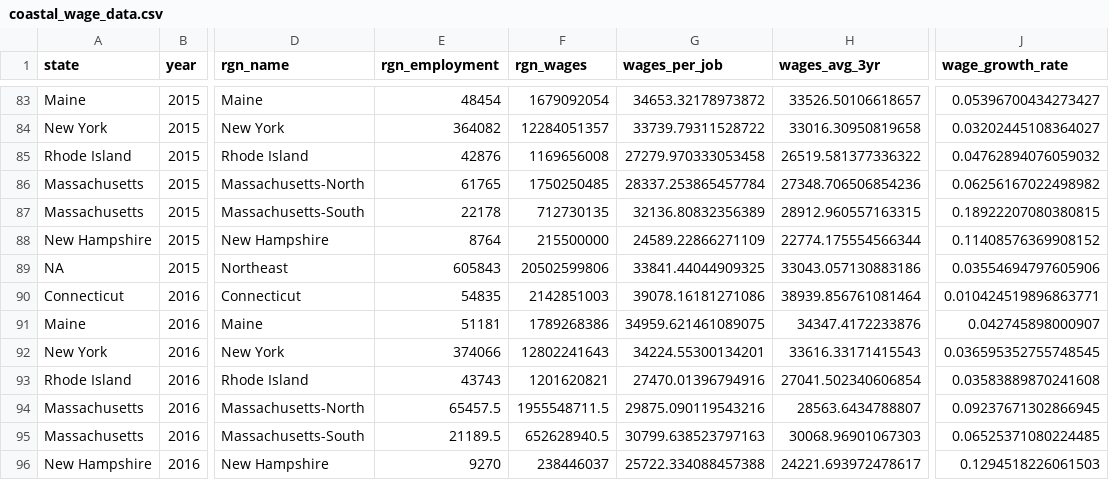
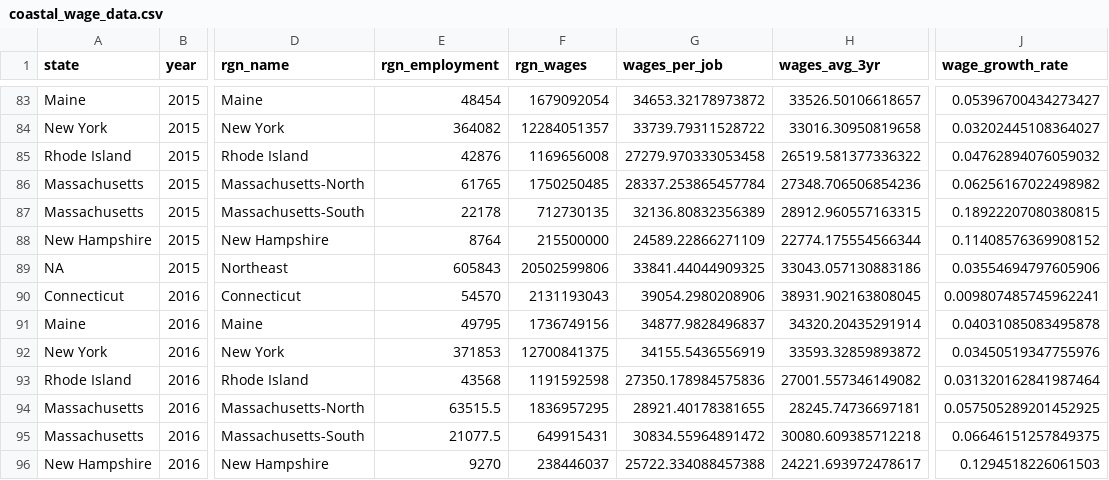
Before and after one commit to OHI-Northeast/ne-prep, a CSV file: prep/liv/int/coastal_wage_data.csv, drawn as a sheet; only a part is shown, gaps mark what is left out; the diff covers the shown part only; the diff names each change by its address in the sheet, - before the commit and + after, or states it on an @@ line.

```diff
--- a/prep/liv/int/coastal_wage_data.csv
+++ b/prep/liv/int/coastal_wage_data.csv
-E90 (rgn_employment): 54835
+E90 (rgn_employment): 54570
-F90 (rgn_wages): 2142851003
+F90 (rgn_wages): 2131193043
-G90 (wages_per_job): 39078.16181271086
+G90 (wages_per_job): 39054.2980208906
-H90 (wages_avg_3yr): 38939.856761081464
+H90 (wages_avg_3yr): 38931.902163808045
-J90 (wage_growth_rate): 0.010424519896863771
+J90 (wage_growth_rate): 0.009807485745962241
-E91 (rgn_employment): 51181
+E91 (rgn_employment): 49795
-F91 (rgn_wages): 1789268386
+F91 (rgn_wages): 1736749156
-G91 (wages_per_job): 34959.621461089075
+G91 (wages_per_job): 34877.9828496837
-H91 (wages_avg_3yr): 34347.4172233876
+H91 (wages_avg_3yr): 34320.20435291914
-J91 (wage_growth_rate): 0.042745898000907
+J91 (wage_growth_rate): 0.04031085083495878
-E92 (rgn_employment): 374066
+E92 (rgn_employment): 371853
-F92 (rgn_wages): 12802241643
+F92 (rgn_wages): 12700841375
-G92 (wages_per_job): 34224.55300134201
+G92 (wages_per_job): 34155.5436556919
-H92 (wages_avg_3yr): 33616.33171415543
+H92 (wages_avg_3yr): 33593.32859893872
-J92 (wage_growth_rate): 0.036595352755748545
+J92 (wage_growth_rate): 0.03450519347755976
-E93 (rgn_employment): 43743
+E93 (rgn_employment): 43568
-F93 (rgn_wages): 1201620821
+F93 (rgn_wages): 1191592598
-G93 (wages_per_job): 27470.01396794916
+G93 (wages_per_job): 27350.178984575836
-H93 (wages_avg_3yr): 27041.502340606854
+H93 (wages_avg_3yr): 27001.557346149082
-J93 (wage_growth_rate): 0.03583889870241608
+J93 (wage_growth_rate): 0.031320162841987464
-E94 (rgn_employment): 65457.5
+E94 (rgn_employment): 63515.5
-F94 (rgn_wages): 1955548711.5
+F94 (rgn_wages): 1836957295
-G94 (wages_per_job): 29875.090119543216
+G94 (wages_per_job): 28921.40178381655
-H94 (wages_avg_3yr): 28563.6434788807
+H94 (wages_avg_3yr): 28245.74736697181
-J94 (wage_growth_rate): 0.09237671302866945
+J94 (wage_growth_rate): 0.057505289201452925
-E95 (rgn_employment): 21189.5
+E95 (rgn_employment): 21077.5
-F95 (rgn_wages): 652628940.5
+F95 (rgn_wages): 649915431
-G95 (wages_per_job): 30799.638523797163
+G95 (wages_per_job): 30834.55964891472
-H95 (wages_avg_3yr): 30068.96901067303
+H95 (wages_avg_3yr): 30080.609385712218
-J95 (wage_growth_rate): 0.06525371080224485
+J95 (wage_growth_rate): 0.06646151257849375
```
Also changed, not shown: 5 edited cells elsewhere in this file, prep/eco/int/coastal_gdp_data.csv, prep/liv/data/clean_noep_data.csv, 19 other files.
